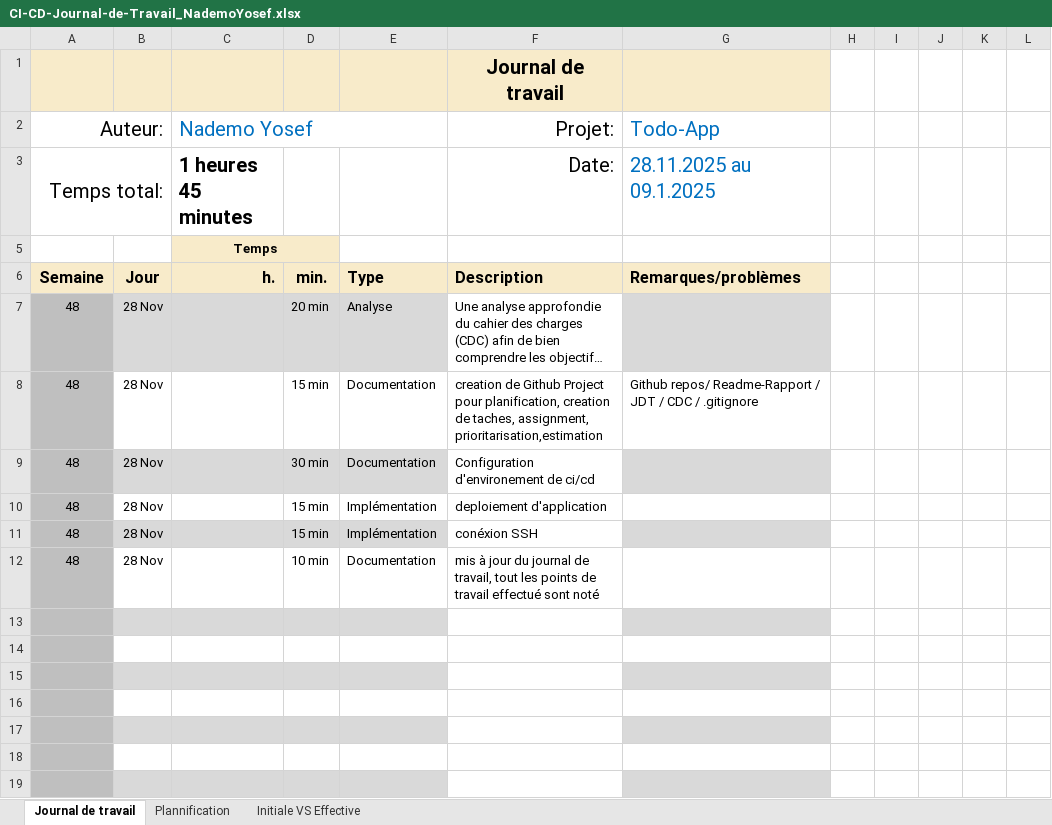
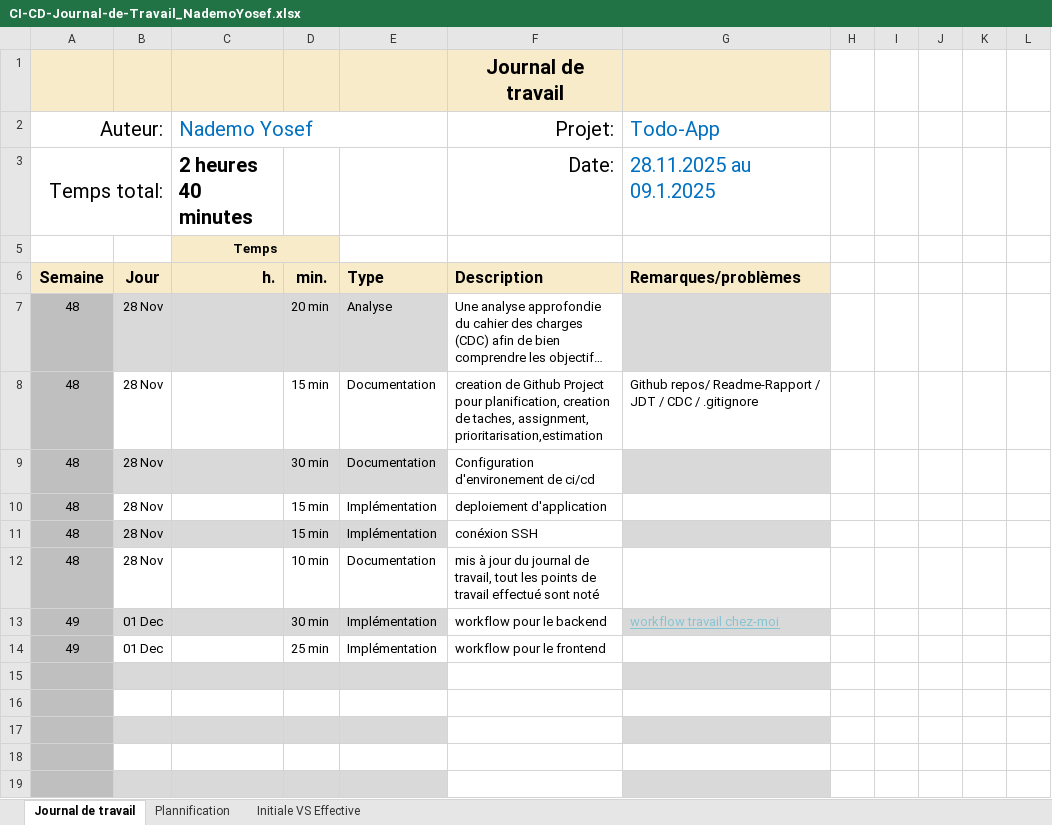
Before and after one commit to Josefnademo/cicd-todo-app, an Excel workbook: Doc/CI-CD-Journal-de-Travail_NademoYosef.xlsx, sheet Journal de travail, drawn as a sheet; long unchanged cells end in …; values as stored, in another font and other column widths than the file's, no borders; conditional formats and table styles not drawn; the diff names each change by its address in the sheet, - before the commit and + after, or states it on an @@ line.

```diff
--- a/Doc/CI-CD-Journal-de-Travail_NademoYosef.xlsx (sheet Journal de travail)
+++ b/Doc/CI-CD-Journal-de-Travail_NademoYosef.xlsx (sheet Journal de travail)
-C3 (Nademo Yosef): 1 heures 45 minutes
+C3 (Nademo Yosef): 2 heures 40 minutes
-row 13: (empty)
+row 13: 49 | 01 Dec |  | 30 min | Implémentation | workflow pour le backend | workflow travail chez-moi
-row 14: (empty)
+row 14: 49 | 01 Dec |  | 25 min | Implémentation | workflow pour le frontend
```
Also changed, not shown: sheet Plannification, hidden cells, charts or pictures, 2 other files.
